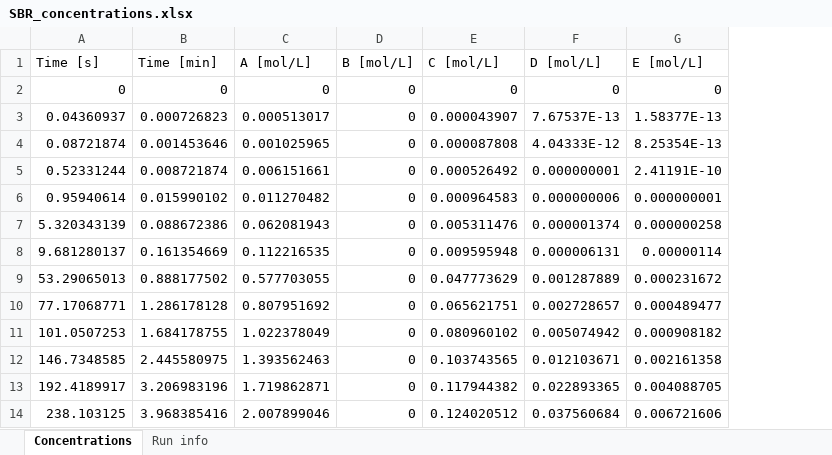
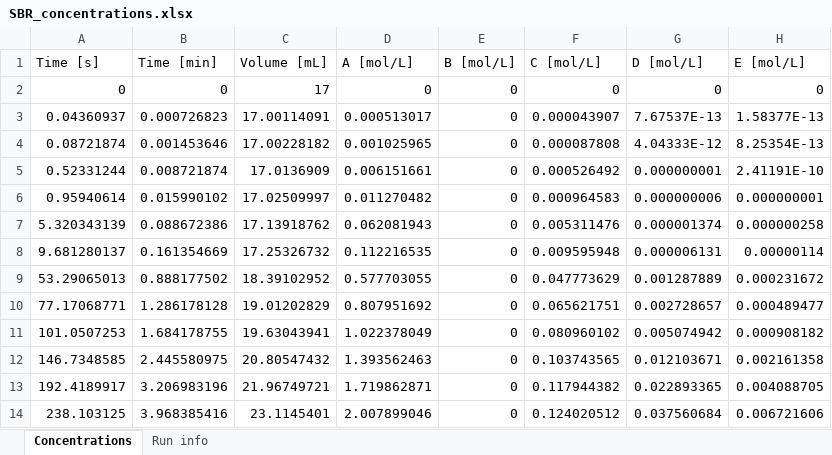
Before and after one commit to SirIcyHot/AuggiesWorld, an Excel workbook: SemiBatch/results/SBR_concentrations.xlsx, sheet Concentrations, drawn as a sheet; only a part is shown; values as stored, in another font and other column widths than the file's, no borders; the diff names each change by its address in the sheet, - before the commit and + after, or states it on an @@ line.

Commit message:
Computer doesnt like excel

```diff
--- a/SemiBatch/results/SBR_concentrations.xlsx (sheet Concentrations)
+++ b/SemiBatch/results/SBR_concentrations.xlsx (sheet Concentrations)
+column C (Volume [mL]), rows 2-14: 17 | 17.00114091 | 17.00228182 | 17.0136909 | 17.02509997 | 17.13918762 | 17.25326732 | 18.39102952 | 19.01202829 | 19.63043941 | 20.80547432 | 21.96749721 | 23.1145401
```
